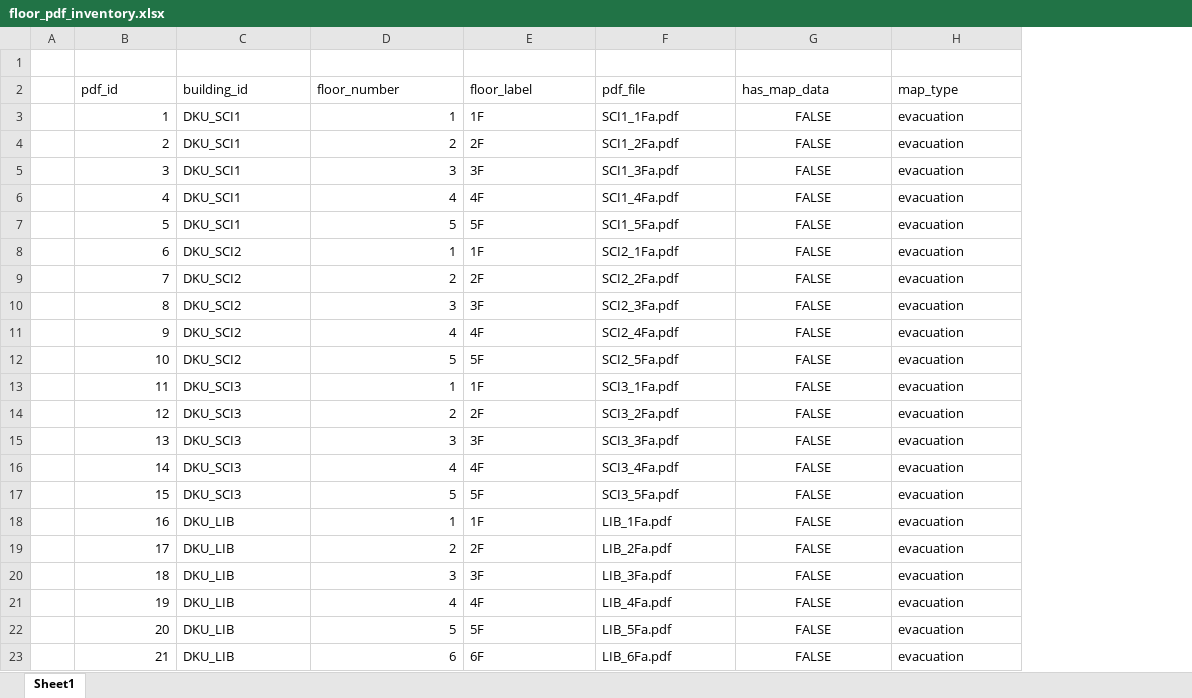
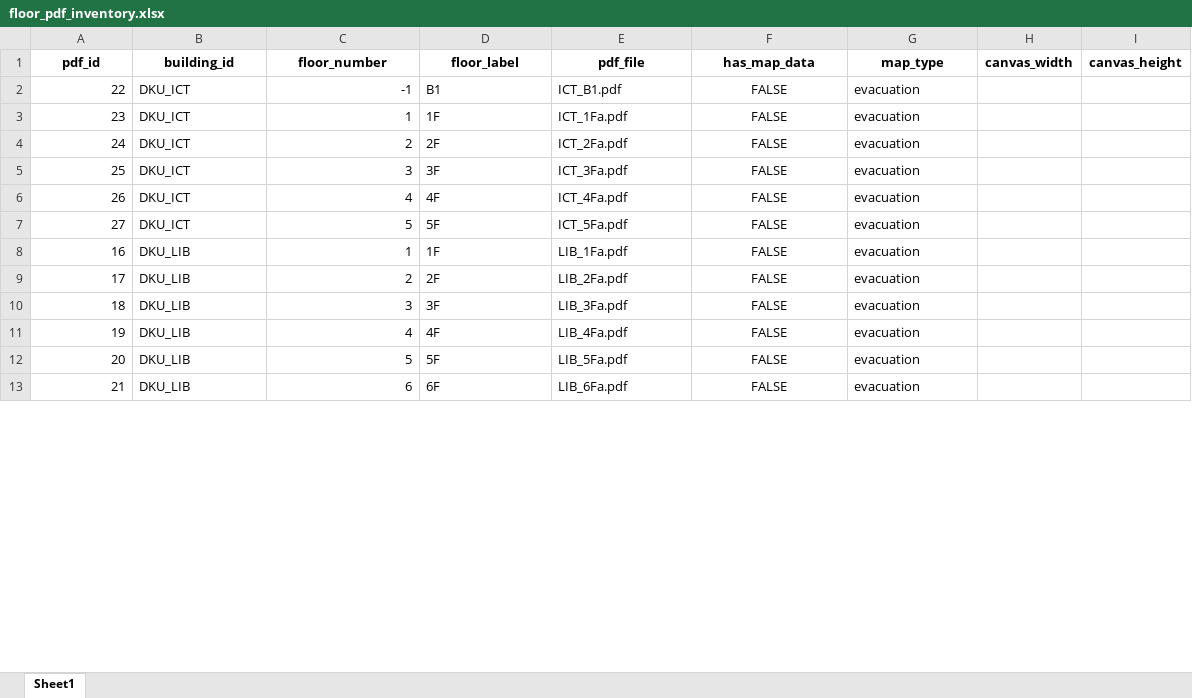
Before and after one commit to OpenSourcesSW-10/dku-campus-route-app, an Excel workbook: backend/data/final/공간 정보/floor_pdf_inventory.xlsx, sheet Sheet1, drawn as a sheet; only a part is shown; values as stored, in another font and other column widths than the file's, no borders; removed rows and columns are numbered as before the commit, all else as after; the diff covers the shown part only; the diff names each change by its address in the sheet, - before the commit and + after, or states it on an @@ line.

```diff
--- a/backend/data/final/공간 정보/floor_pdf_inventory.xlsx (sheet Sheet1)
+++ b/backend/data/final/공간 정보/floor_pdf_inventory.xlsx (sheet Sheet1)
-column A, empty
+column H (canvas_width), empty
+column I (canvas_height), empty
-row 1: (empty)
@@ A1:G1 bold: off → on, alignment: left → center @@
-row 3:  | 1 | DKU_SCI1 | 1 | 1F | SCI1_1Fa.pdf | FALSE | evacuation
-row 4:  | 2 | DKU_SCI1 | 2 | 2F | SCI1_2Fa.pdf | FALSE | evacuation
-row 5:  | 3 | DKU_SCI1 | 3 | 3F | SCI1_3Fa.pdf | FALSE | evacuation
-row 6:  | 4 | DKU_SCI1 | 4 | 4F | SCI1_4Fa.pdf | FALSE | evacuation
-row 7:  | 5 | DKU_SCI1 | 5 | 5F | SCI1_5Fa.pdf | FALSE | evacuation
-row 8:  | 6 | DKU_SCI2 | 1 | 1F | SCI2_1Fa.pdf | FALSE | evacuation
-row 9:  | 7 | DKU_SCI2 | 2 | 2F | SCI2_2Fa.pdf | FALSE | evacuation
-row 10:  | 8 | DKU_SCI2 | 3 | 3F | SCI2_3Fa.pdf | FALSE | evacuation
-row 11:  | 9 | DKU_SCI2 | 4 | 4F | SCI2_4Fa.pdf | FALSE | evacuation
-row 12:  | 10 | DKU_SCI2 | 5 | 5F | SCI2_5Fa.pdf | FALSE | evacuation
@@ row 24 moved to row 2: 22 @@
-A3 (pdf_id): 11
+A3 (pdf_id): 23
-B3:B7 (building_id): DKU_SCI3
+B3:B7 (building_id): DKU_ICT
-E3 (pdf_file): SCI3_1Fa.pdf
+E3 (pdf_file): ICT_1Fa.pdf
-A4 (pdf_id): 12
+A4 (pdf_id): 24
-E4 (pdf_file): SCI3_2Fa.pdf
+E4 (pdf_file): ICT_2Fa.pdf
-A5 (pdf_id): 13
+A5 (pdf_id): 25
-E5 (pdf_file): SCI3_3Fa.pdf
+E5 (pdf_file): ICT_3Fa.pdf
-A6 (pdf_id): 14
+A6 (pdf_id): 26
-E6 (pdf_file): SCI3_4Fa.pdf
+E6 (pdf_file): ICT_4Fa.pdf
-A7 (pdf_id): 15
+A7 (pdf_id): 27
-E7 (pdf_file): SCI3_5Fa.pdf
+E7 (pdf_file): ICT_5Fa.pdf
```
Also changed, not shown: 10 added rows and 20 edited cells elsewhere in this sheet, backend/data/final/공간 정보/rooms_master.xlsx, backend/data/final/내부 구조 설계/indoor_edge.xlsx, 42 other files.
